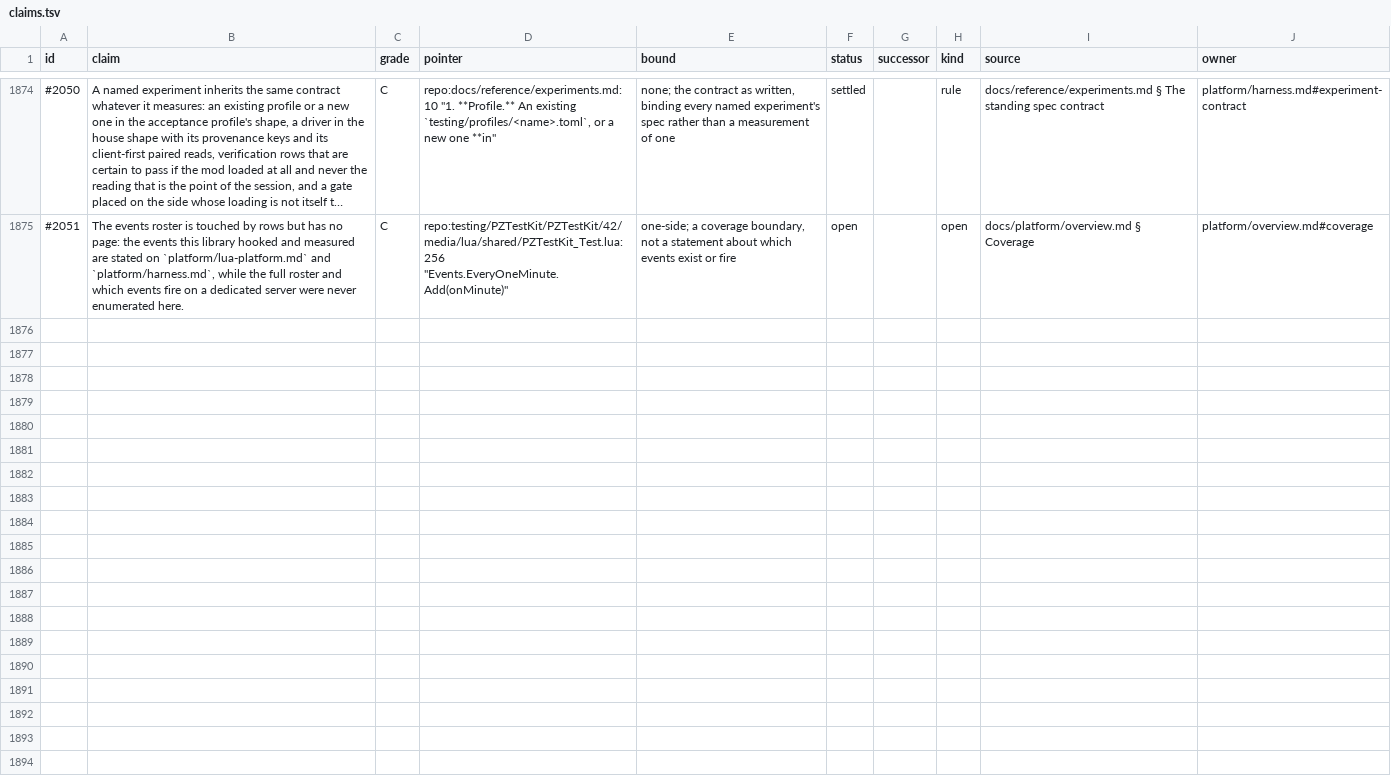
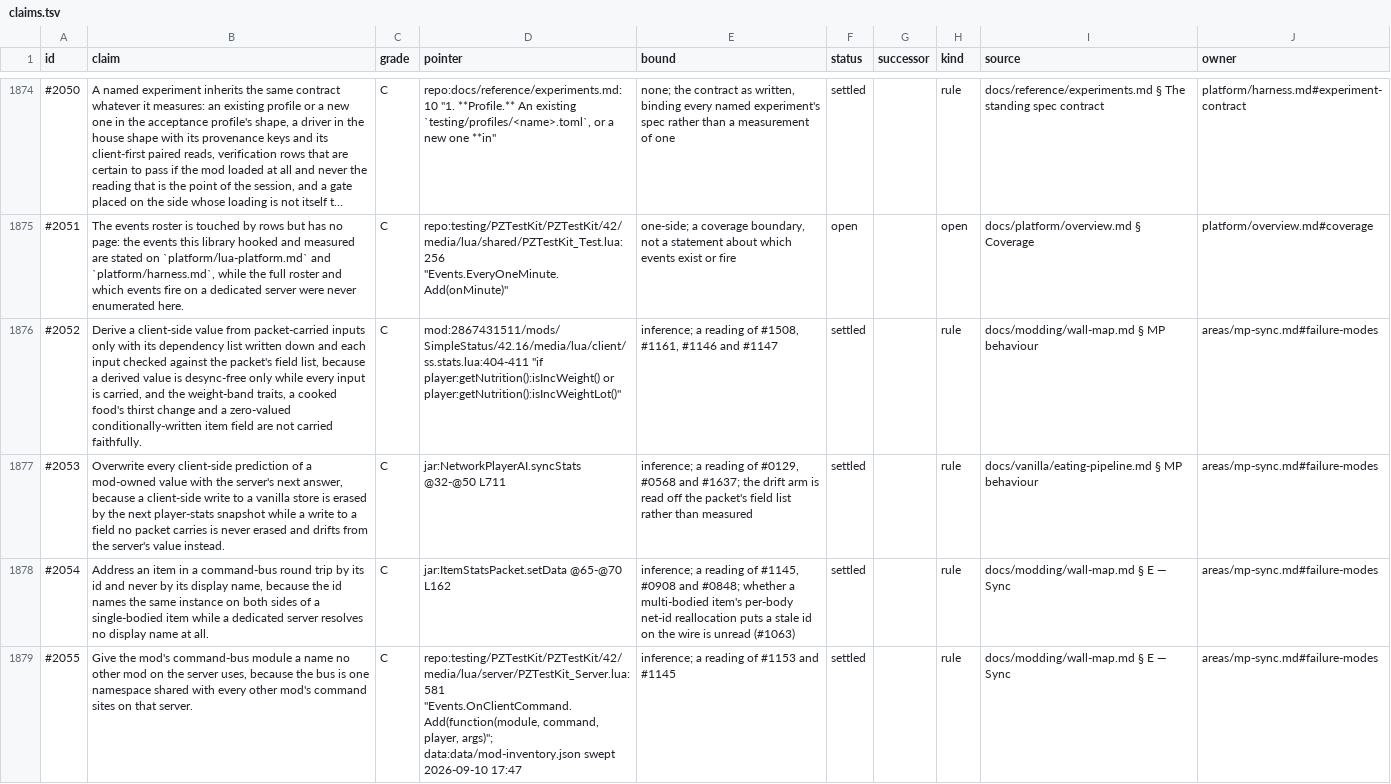
Before and after one commit to wengera/zomboid-mod-nutrition, a TSV file: docs/reference/claims.tsv, drawn as a sheet; only a part is shown, gaps mark what is left out; long unchanged cells end in …; the diff names each change by its address in the sheet, - before the commit and + after, or states it on an @@ line.

Commit message:
Register: task 7 delta (#2052-#2055 mp-sync rules)

```diff
--- a/docs/reference/claims.tsv
+++ b/docs/reference/claims.tsv
+row 1876: #2052 | Derive a client-side value from packet-carried inputs only with its dependency list written down and each input checked against the packet's field list, because a derived value is desync-free only while every input is carried, and the weight-band traits, a cooked food's thirst change and a zero-valued conditionally-written item field are not carried faithfully. | C | mod:2867431511/mods/SimpleStatus/42.16/media/lua/client/ss.stats.lua:404-411 "if player:getNutrition():isIncWeight() or player:getNutrition():isIncWeightLot()" | inference; a reading of #1508, #1161, #1146 and #1147 | settled |  | rule | docs/modding/wall-map.md § MP behaviour | areas/mp-sync.md#failure-modes
+row 1877: #2053 | Overwrite every client-side prediction of a mod-owned value with the server's next answer, because a client-side write to a vanilla store is erased by the next player-stats snapshot while a write to a field no packet carries is never erased and drifts from the server's value instead. | C | jar:NetworkPlayerAI.syncStats @32-@50 L711 | inference; a reading of #0129, #0568 and #1637; the drift arm is read off the packet's field list rather than measured | settled |  | rule | docs/vanilla/eating-pipeline.md § MP behaviour | areas/mp-sync.md#failure-modes
+row 1878: #2054 | Address an item in a command-bus round trip by its id and never by its display name, because the id names the same instance on both sides of a single-bodied item while a dedicated server resolves no display name at all. | C | jar:ItemStatsPacket.setData @65-@70 L162 | inference; a reading of #1145, #0908 and #0848; whether a multi-bodied item's per-body net-id reallocation puts a stale id on the wire is unread (#1063) | settled |  | rule | docs/modding/wall-map.md § E — Sync | areas/mp-sync.md#failure-modes
+row 1879: #2055 | Give the mod's command-bus module a name no other mod on the server uses, because the bus is one namespace shared with every other mod's command sites on that server. | C | repo:testing/PZTestKit/PZTestKit/42/media/lua/server/PZTestKit_Server.lua:581 "Events.OnClientCommand.Add(function(module, command, player, args)"; data:data/mod-inventory.json swept 2026-09-10 17:47 | inference; a reading of #1153 and #1145 | settled |  | rule | docs/modding/wall-map.md § E — Sync | areas/mp-sync.md#failure-modes
```
Also changed, not shown: 1 other file.
